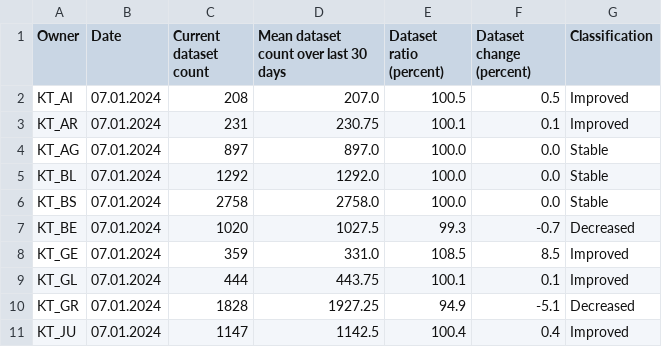
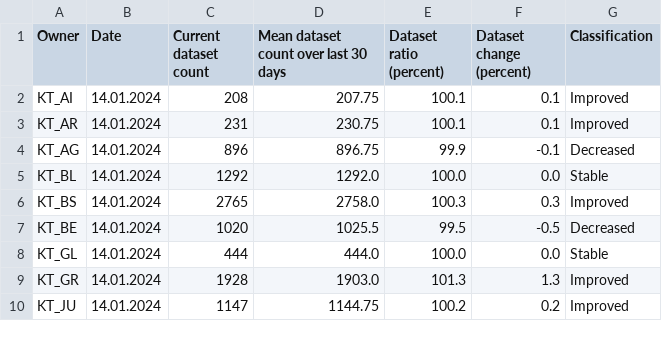
Before and after one commit to davidoesch/geoservice_harvester_poc, a CSV file: data/geoservices_changestats_CH.csv, drawn as a sheet; only a part is shown; the diff covers the shown part only.

Commit message:
Calculate change statistics

```diff
--- a/data/geoservices_changestats_CH.csv
+++ b/data/geoservices_changestats_CH.csv
@@ -1,11 +1,10 @@
 Owner,Date,Current dataset count,Mean dataset count over last 30 days,Dataset ratio (percent),Dataset change (percent),Classification
-KT_AI,07.01.2024,208,207.0,100.5,0.5,Improved
-KT_AR,07.01.2024,231,230.75,100.1,0.1,Improved
-KT_AG,07.01.2024,897,897.0,100.0,0.0,Stable
-KT_BL,07.01.2024,1292,1292.0,100.0,0.0,Stable
-KT_BS,07.01.2024,2758,2758.0,100.0,0.0,Stable
-KT_BE,07.01.2024,1020,1027.5,99.3,-0.7,Decreased
-KT_GE,07.01.2024,359,331.0,108.5,8.5,Improved
-KT_GL,07.01.2024,444,443.75,100.1,0.1,Improved
-KT_GR,07.01.2024,1828,1927.25,94.9,-5.1,Decreased
-KT_JU,07.01.2024,1147,1142.5,100.4,0.4,Improved
+KT_AI,14.01.2024,208,207.75,100.1,0.1,Improved
+KT_AR,14.01.2024,231,230.75,100.1,0.1,Improved
+KT_AG,14.01.2024,896,896.75,99.9,-0.1,Decreased
+KT_BL,14.01.2024,1292,1292.0,100.0,0.0,Stable
+KT_BS,14.01.2024,2765,2758.0,100.3,0.3,Improved
+KT_BE,14.01.2024,1020,1025.5,99.5,-0.5,Decreased
+KT_GL,14.01.2024,444,444.0,100.0,0.0,Stable
+KT_GR,14.01.2024,1928,1903.0,101.3,1.3,Improved
+KT_JU,14.01.2024,1147,1144.75,100.2,0.2,Improved
```
Also changed, not shown: 66 edited cells elsewhere in this file.
